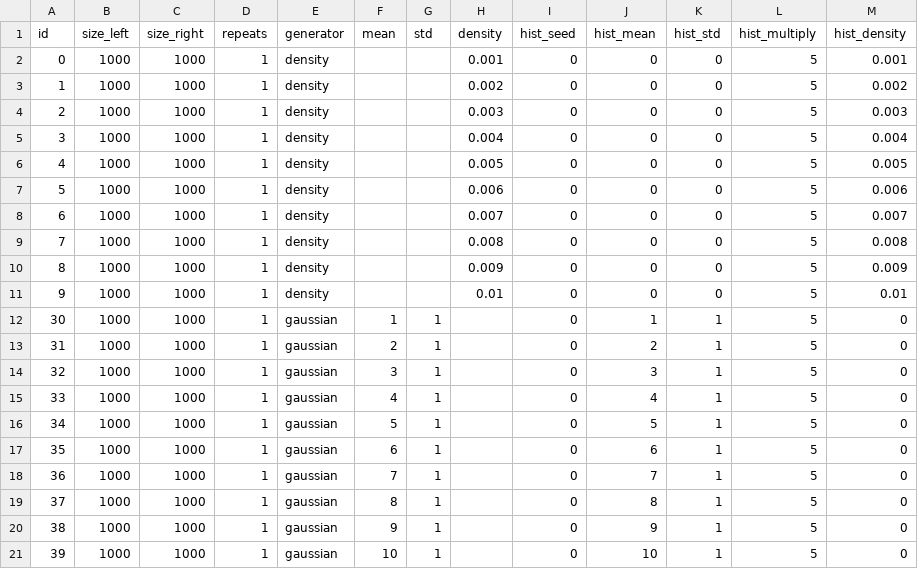
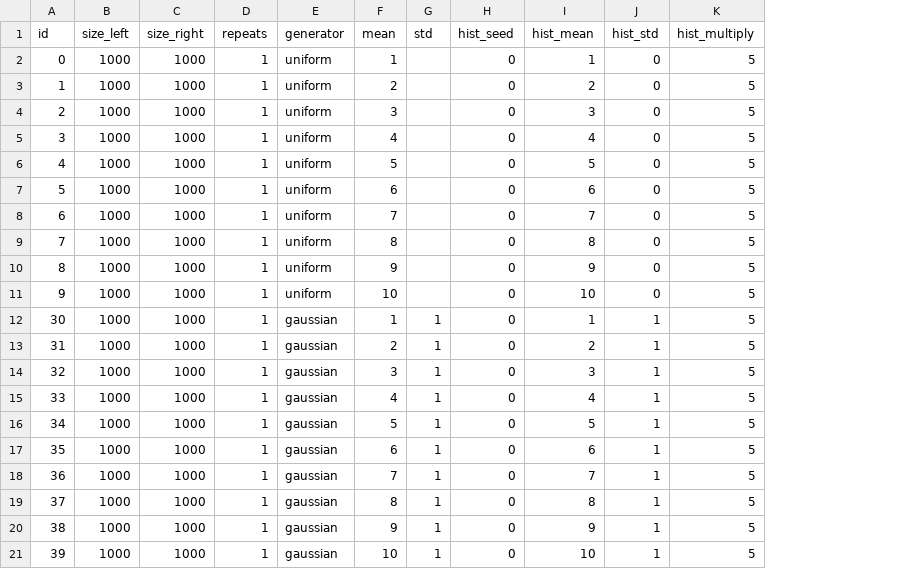
Before and after one commit to Kevin-Abd/maximum-matching, a CSV file: agg_tests.csv, drawn as a sheet; removed rows and columns are numbered as before the commit, all else as after; the diff names each change by its address in the sheet, - before the commit and + after, or states it on an @@ line.

Commit message:
WIP: merge density to mean

```diff
--- a/agg_tests.csv
+++ b/agg_tests.csv
-column H (density), rows 2-11: 0.001 | 0.002 | 0.003 | 0.004 | 0.005 | 0.006 | 0.007 | 0.008 | 0.009 | 0.01
-column M (hist_density), rows 2-21: 0.001 | 0.002 | 0.003 | 0.004 | 0.005 | 0.006 | 0.007 | 0.008 | 0.009 | 0.01 | 0 | 0 | 0 | 0 | 0 | 0 | 0 | 0 | 0 | 0
-E2:E11 (generator): density
+E2:E11 (generator): uniform
-F2 (mean): (empty)
+F2 (mean): 1
-I2 (hist_mean): 0
+I2 (hist_mean): 1
-F3 (mean): (empty)
+F3 (mean): 2
-I3 (hist_mean): 0
+I3 (hist_mean): 2
-F4 (mean): (empty)
+F4 (mean): 3
-I4 (hist_mean): 0
+I4 (hist_mean): 3
-F5 (mean): (empty)
+F5 (mean): 4
-I5 (hist_mean): 0
+I5 (hist_mean): 4
-F6 (mean): (empty)
+F6 (mean): 5
-I6 (hist_mean): 0
+I6 (hist_mean): 5
-F7 (mean): (empty)
+F7 (mean): 6
-I7 (hist_mean): 0
+I7 (hist_mean): 6
-F8 (mean): (empty)
+F8 (mean): 7
-I8 (hist_mean): 0
+I8 (hist_mean): 7
-F9 (mean): (empty)
+F9 (mean): 8
-I9 (hist_mean): 0
+I9 (hist_mean): 8
-F10 (mean): (empty)
+F10 (mean): 9
-I10 (hist_mean): 0
+I10 (hist_mean): 9
-F11 (mean): (empty)
+F11 (mean): 10
-I11 (hist_mean): 0
+I11 (hist_mean): 10
```
Also changed, not shown: 3 other files.
